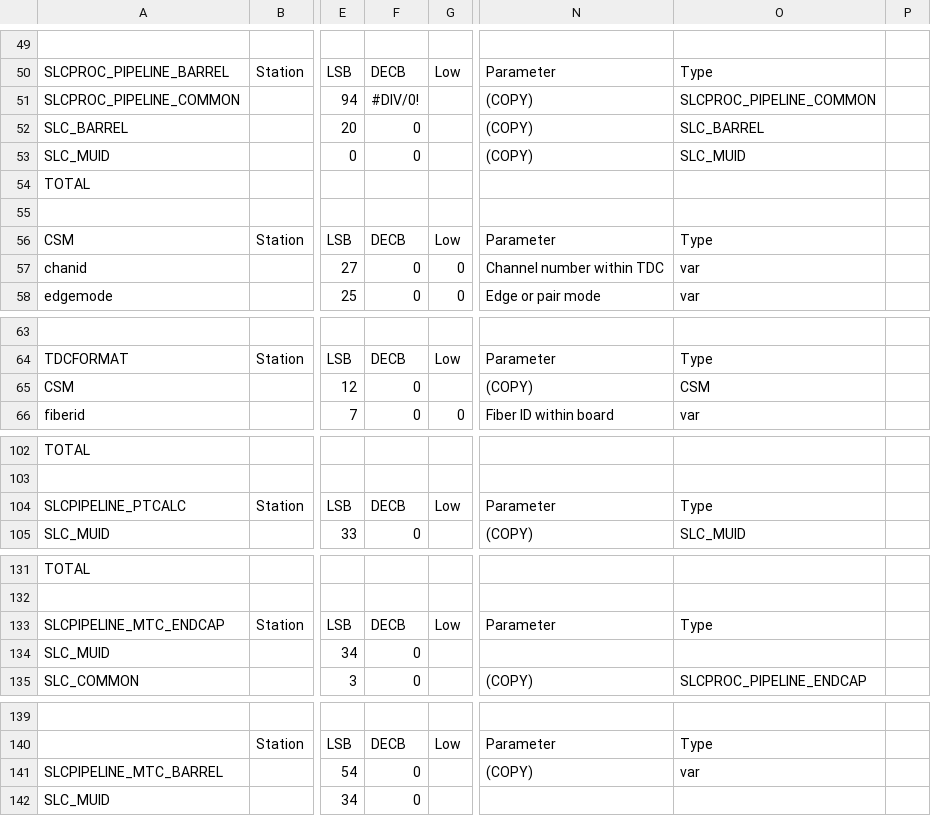
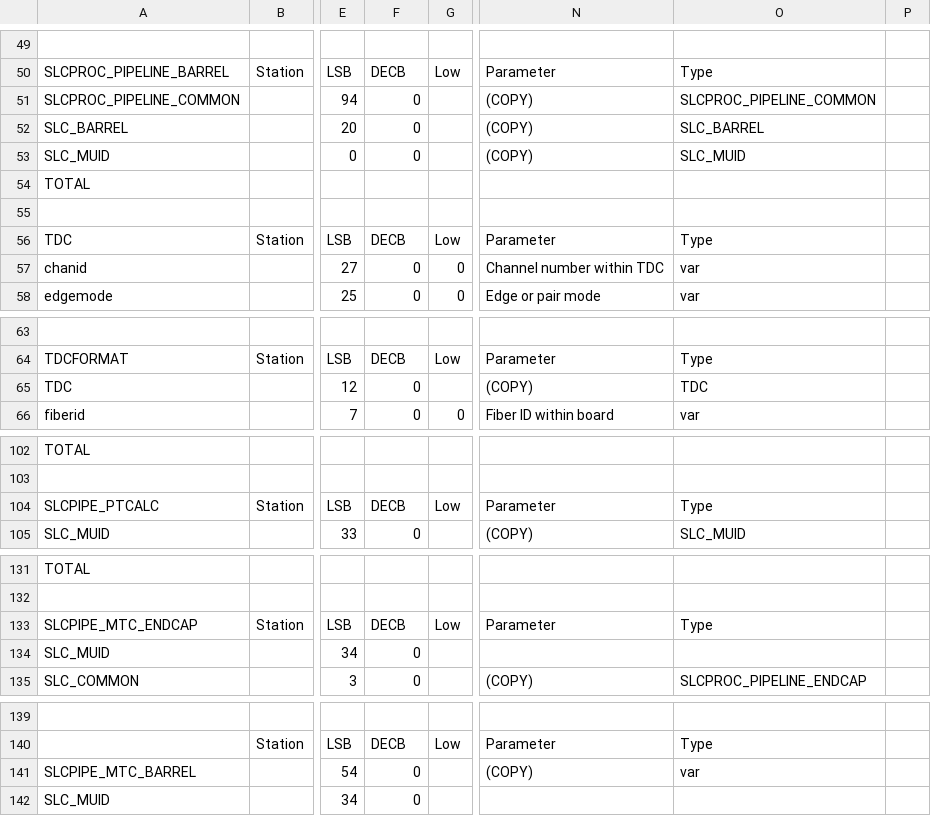
Before and after one commit to andrewpeck/dataformats, a CSV file: l0mdt_buses.csv, drawn as a sheet; only a part is shown, gaps mark what is left out; the diff names each change by its address in the sheet, - before the commit and + after, or states it on an @@ line.

Commit message:
CSV updated 2020-02-29 04:22:50

```diff
--- a/l0mdt_buses.csv
+++ b/l0mdt_buses.csv
-F51: #DIV/0!
+F51: 0
-A56: CSM
+A56: TDC
-A65: CSM
+A65: TDC
-O65: CSM
+O65: TDC
-A104: SLCPIPELINE_PTCALC
+A104: SLCPIPE_PTCALC
-A133: SLCPIPELINE_MTC_ENDCAP
+A133: SLCPIPE_MTC_ENDCAP
-A141: SLCPIPELINE_MTC_BARREL
+A141: SLCPIPE_MTC_BARREL
```
